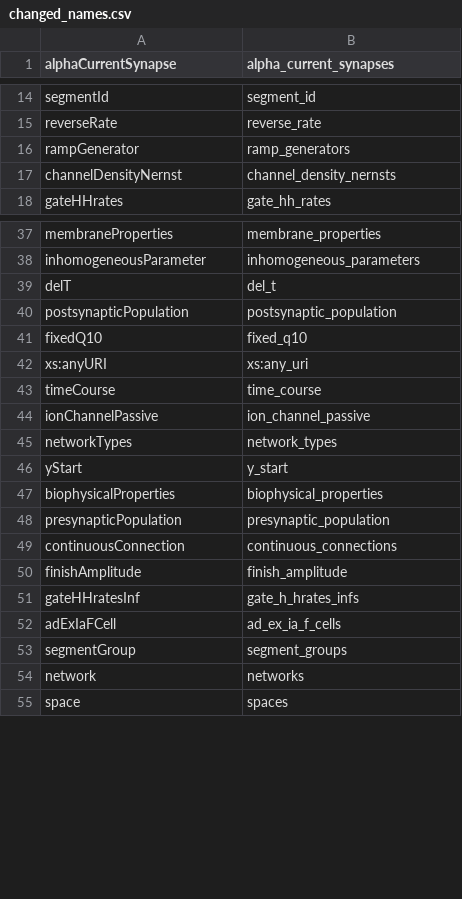
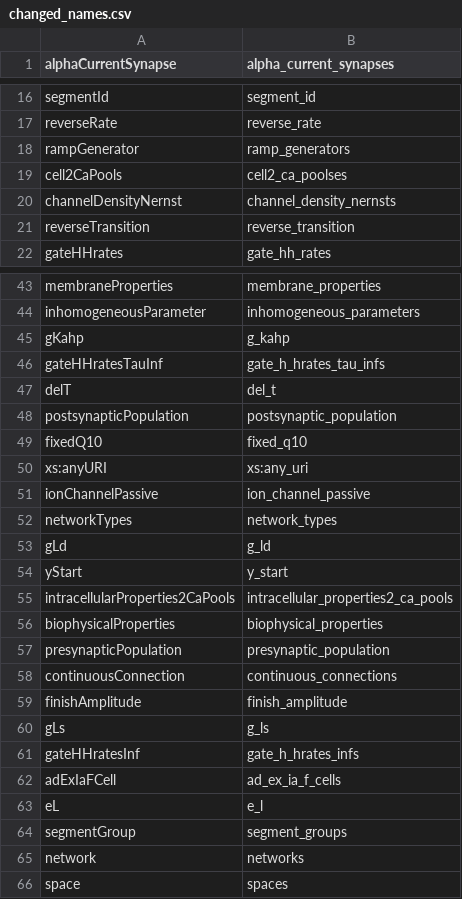
Before and after one commit to NeuralEnsemble/libNeuroML, a CSV file: neuroml/nml/changed_names.csv, drawn as a sheet; only a part is shown, gaps mark what is left out; the diff covers the shown part only.

```diff
--- a/neuroml/nml/changed_names.csv
+++ b/neuroml/nml/changed_names.csv
@@ -16,3 +18,5 @@ reverseRate,reverse_rate
 rampGenerator,ramp_generators
+cell2CaPools,cell2_ca_poolses
 channelDensityNernst,channel_density_nernsts
+reverseTransition,reverse_transition
 gateHHrates,gate_hh_rates
@@ -38,2 +44,4 @@ membraneProperties,membrane_properties
 inhomogeneousParameter,inhomogeneous_parameters
+gKahp,g_kahp
+gateHHratesTauInf,gate_h_hrates_tau_infs
 delT,del_t
@@ -42,6 +50,7 @@ fixedQ10,fixed_q10
 xs:anyURI,xs:any_uri
-timeCourse,time_course
 ionChannelPassive,ion_channel_passive
 networkTypes,network_types
+gLd,g_ld
 yStart,y_start
+intracellularProperties2CaPools,intracellular_properties2_ca_pools
 biophysicalProperties,biophysical_properties
@@ -50,4 +59,6 @@ continuousConnection,continuous_connections
 finishAmplitude,finish_amplitude
+gLs,g_ls
 gateHHratesInf,gate_h_hrates_infs
 adExIaFCell,ad_ex_ia_f_cells
+eL,e_l
 segmentGroup,segment_groups
```
Also changed, not shown: 22 added rows, 2 removed rows, 4 moved rows and 1 edited cell elsewhere in this file, neuroml/nml/name_table.csv, 3 other files.
